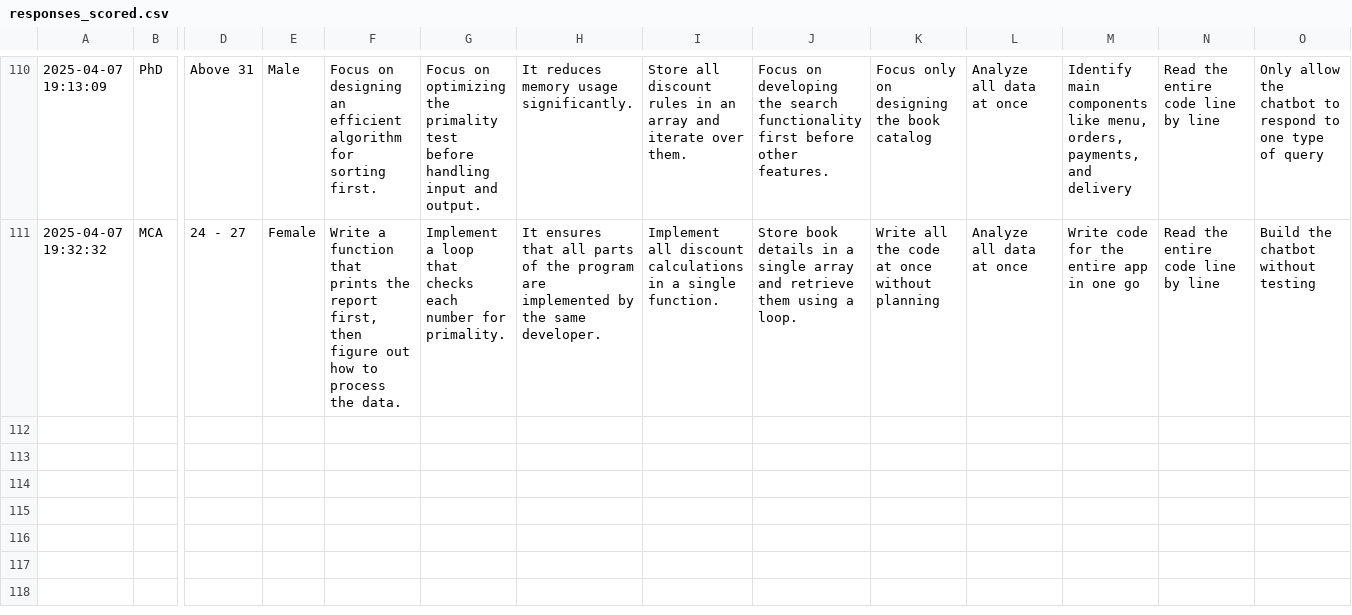
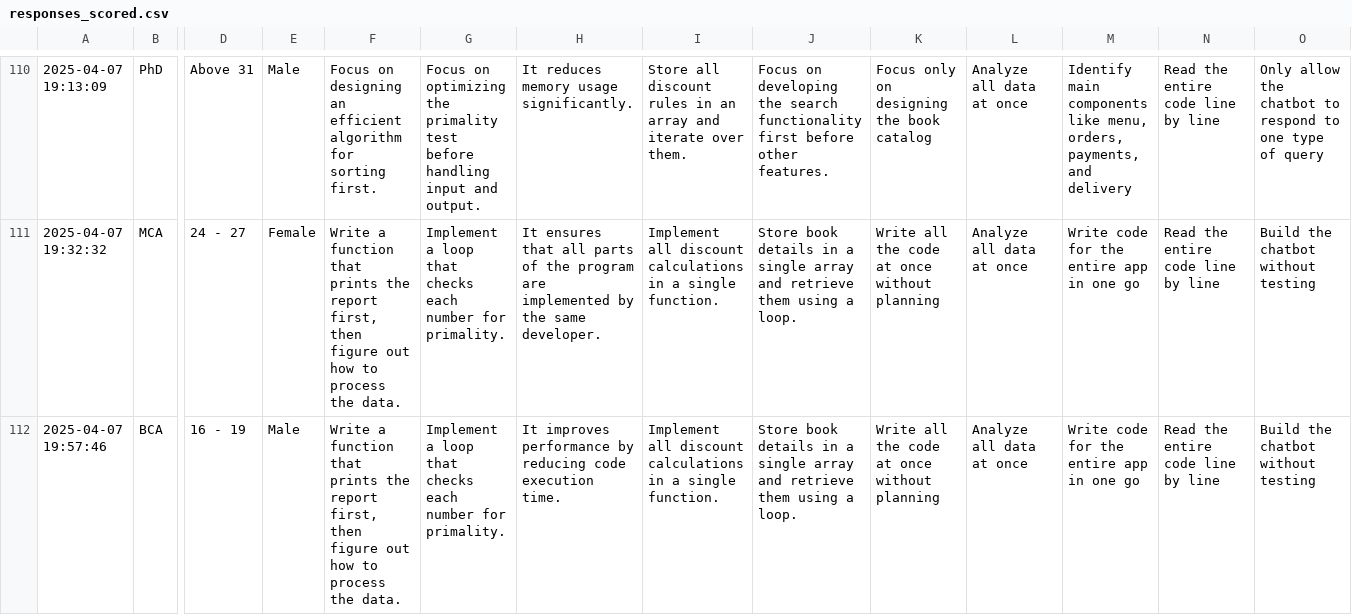
Before and after one commit to jethrojyrwa/CTAssessment, a CSV file: responses_scored.csv, drawn as a sheet; only a part is shown, gaps mark what is left out; rows hold the shown columns only; the diff names each change by its address in the sheet, - before the commit and + after, or states it on an @@ line.

Commit message:
new response

```diff
--- a/responses_scored.csv
+++ b/responses_scored.csv
+row 112: 2025-04-07 19:57:46 | BCA | 16 - 19 | Male | Write a function that prints the report first, then figure out how to process the data. | Implement a loop that checks each number for primality. | It improves performance by reducing code execution time. | Implement all discount calculations in a single function. | Store book details in a single array and retrieve them using a loop. | Write all the code at once without planning | Analyze all data at once | Write code for the entire app in one go | Read the entire code line by line | Build the chatbot without testing
```
